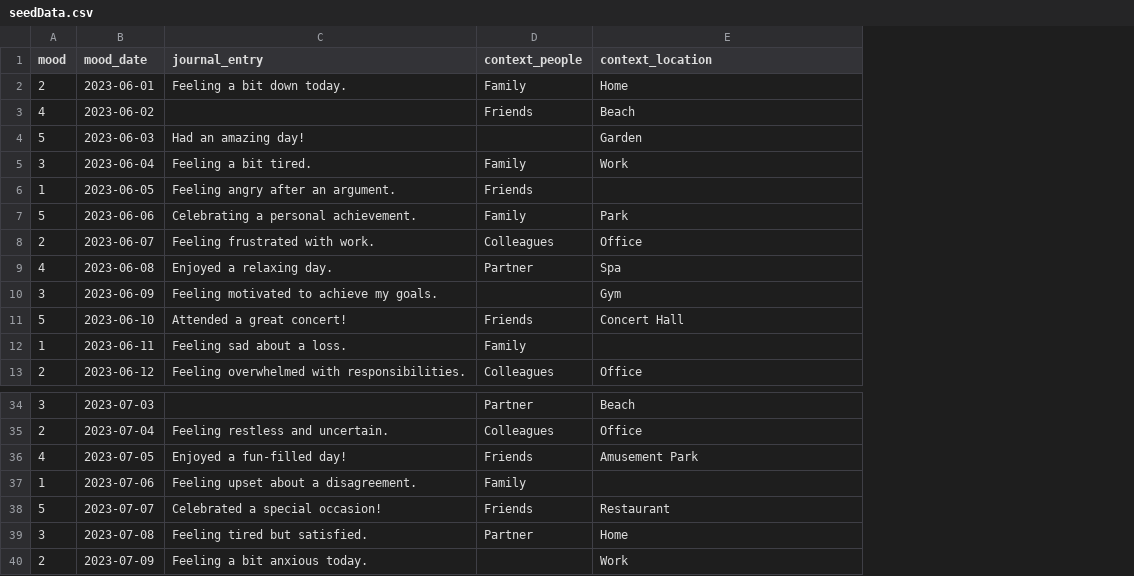
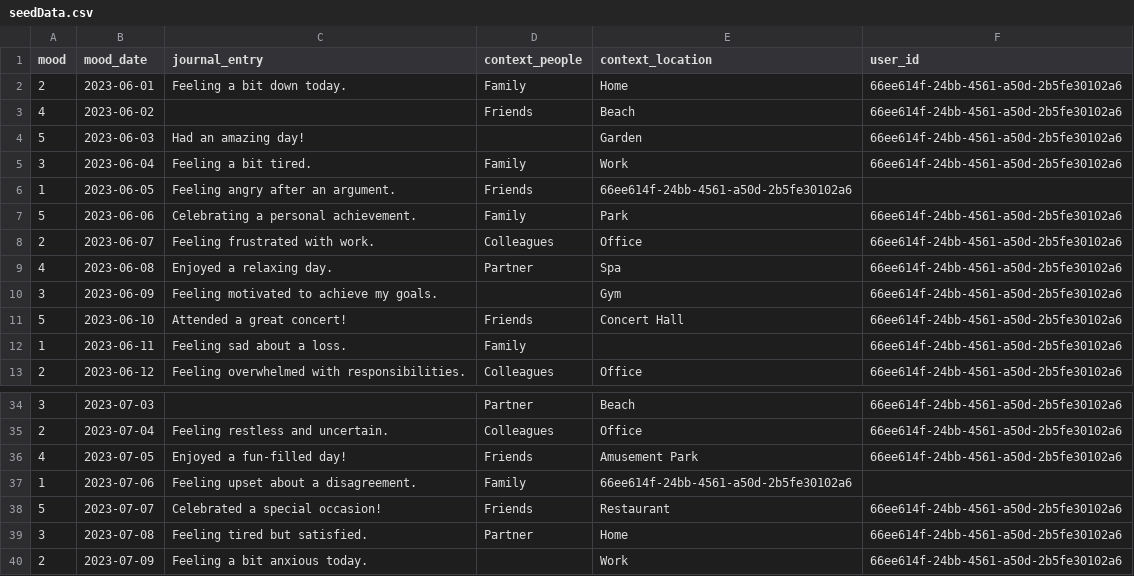
Before and after one commit to fac27/mood-map, a CSV file: seedData.csv, drawn as a sheet; only a part is shown, gaps mark what is left out; the diff names each change by its address in the sheet, - before the commit and + after, or states it on an @@ line.

```diff
--- a/seedData.csv
+++ b/seedData.csv
+column F (user_id), rows 2-13: 66ee614f-24bb-4561-a50d-2b5fe30102a6 | 66ee614f-24bb-4561-a50d-2b5fe30102a6 | 66ee614f-24bb-4561-a50d-2b5fe30102a6 | 66ee614f-24bb-4561-a50d-2b5fe30102a6 |  | 66ee614f-24bb-4561-a50d-2b5fe30102a6 | 66ee614f-24bb-4561-a50d-2b5fe30102a6 | 66ee614f-24bb-4561-a50d-2b5fe30102a6 | 66ee614f-24bb-4561-a50d-2b5fe30102a6 | 66ee614f-24bb-4561-a50d-2b5fe30102a6 | 66ee614f-24bb-4561-a50d-2b5fe30102a6 | 66ee614f-24bb-4561-a50d-2b5fe30102a6; rows 34-40: 66ee614f-24bb-4561-a50d-2b5fe30102a6 | 66ee614f-24bb-4561-a50d-2b5fe30102a6 | 66ee614f-24bb-4561-a50d-2b5fe30102a6 |  | 66ee614f-24bb-4561-a50d-2b5fe30102a6 | 66ee614f-24bb-4561-a50d-2b5fe30102a6 | 66ee614f-24bb-4561-a50d-2b5fe30102a6
-E6 (context_location): (empty)
+E6 (context_location): 66ee614f-24bb-4561-a50d-2b5fe30102a6
-E37 (context_location): (empty)
+E37 (context_location): 66ee614f-24bb-4561-a50d-2b5fe30102a6
```
Also changed, not shown: 7 other files.
